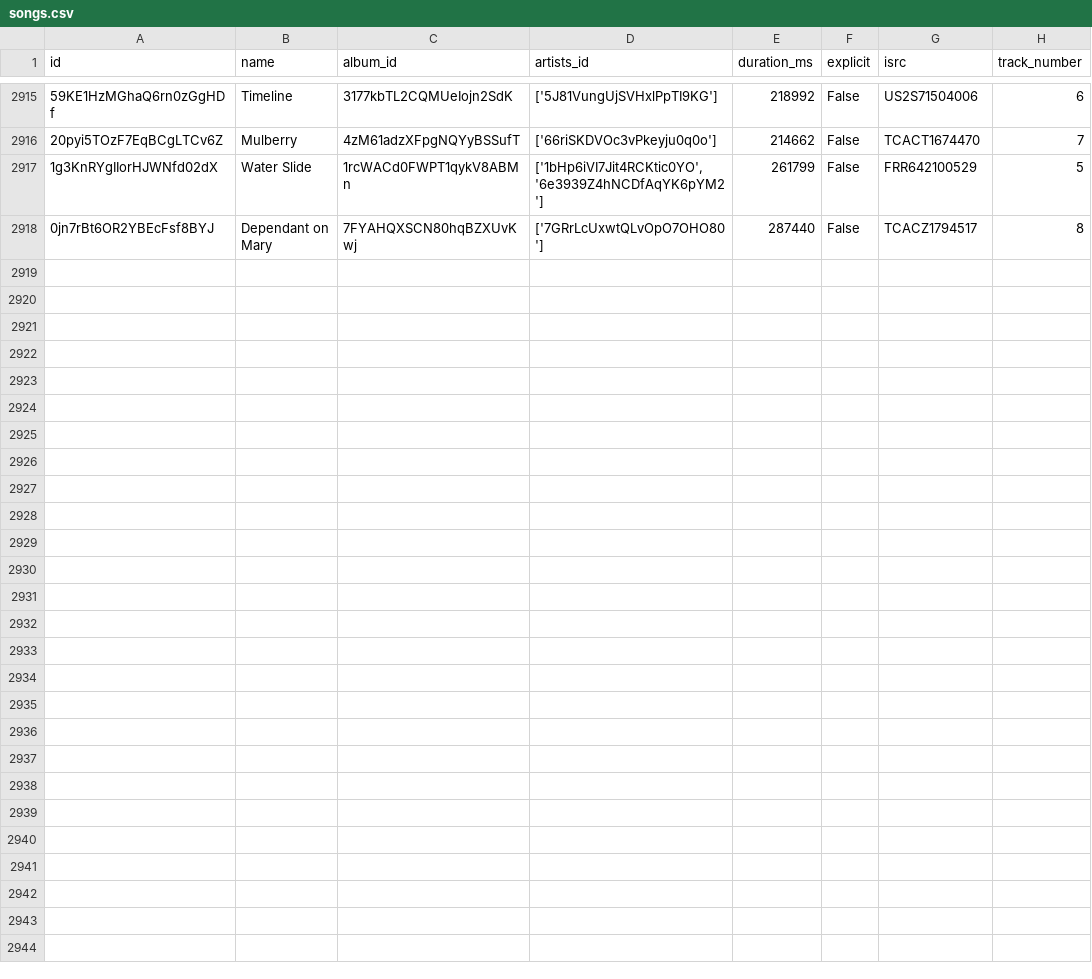
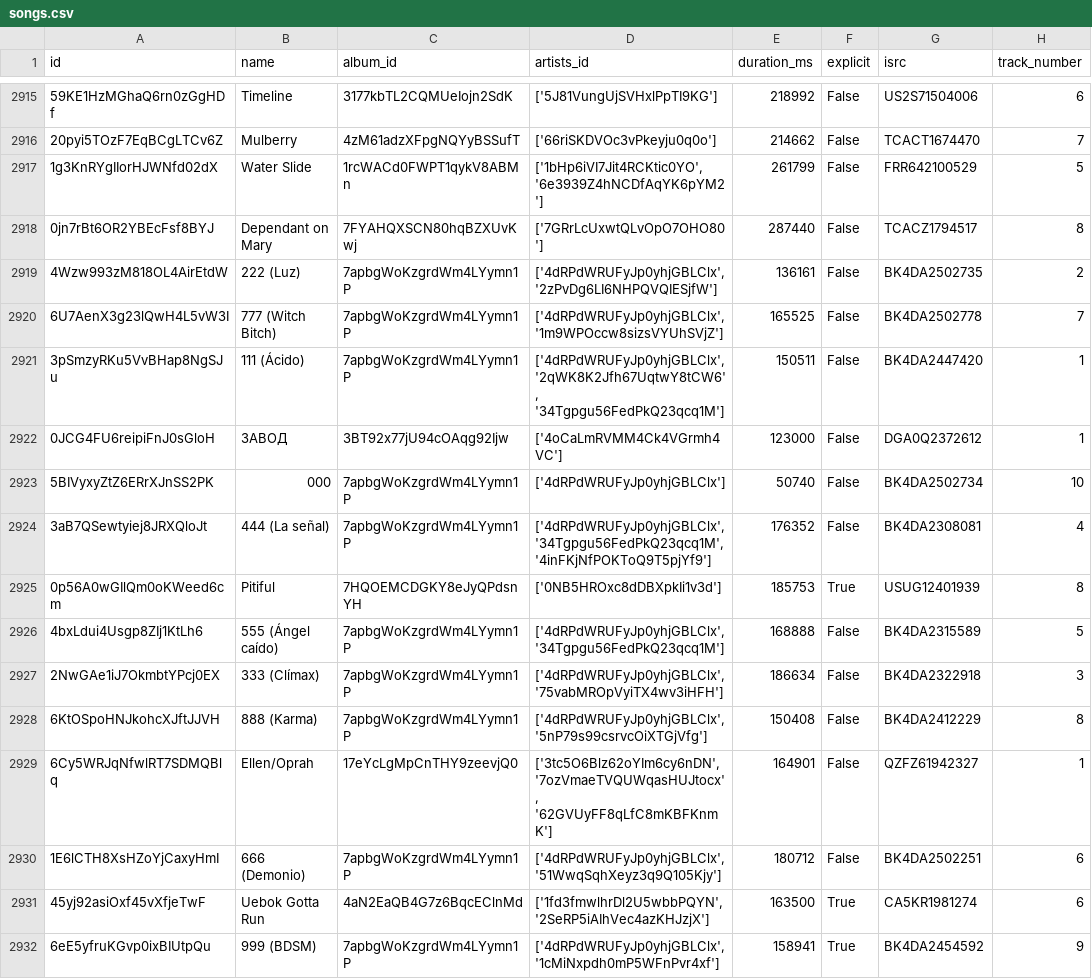
Before and after one commit to iochoa808/SpotifyData, a CSV file: data/songs.csv, drawn as a sheet; only a part is shown, gaps mark what is left out.

```diff
--- a/data/songs.csv
+++ b/data/songs.csv
@@ -2918 +2918,15 @@ id,name,album_id,artists_id,duration_ms,explicit,isrc,track_number
 0jn7rBt6OR2YBEcFsf8BYJ,Dependant on Mary,7FYAHQXSCN80hqBZXUvKwj,['7GRrLcUxwtQLvOpO7OHO80'],287440,False,TCACZ1794517,8
+4Wzw993zM818OL4AirEtdW,222 (Luz),7apbgWoKzgrdWm4LYymn1P,"['4dRPdWRUFyJp0yhjGBLClx', '2zPvDg6LI6NHPQVQIESjfW']",136161,False,BK4DA2502735,2
+6U7AenX3g23lQwH4L5vW3I,777 (Witch Bitch),7apbgWoKzgrdWm4LYymn1P,"['4dRPdWRUFyJp0yhjGBLClx', '1m9WPOccw8sizsVYUhSVjZ']",165525,False,BK4DA2502778,7
+3pSmzyRKu5VvBHap8NgSJu,111 (Ácido),7apbgWoKzgrdWm4LYymn1P,"['4dRPdWRUFyJp0yhjGBLClx', '2qWK8K2Jfh67UqtwY8tCW6', '34Tgpgu56FedPkQ23qcq1M']",150511,False,BK4DA2447420,1
+0JCG4FU6reipiFnJ0sGloH,ЗАВОД,3BT92x77jU94cOAqg92Ijw,['4oCaLmRVMM4Ck4VGrmh4VC'],123000,False,DGA0Q2372612,1
+5BIVyxyZtZ6ERrXJnSS2PK,000,7apbgWoKzgrdWm4LYymn1P,['4dRPdWRUFyJp0yhjGBLClx'],50740,False,BK4DA2502734,10
+3aB7QSewtyiej8JRXQloJt,444 (La señal),7apbgWoKzgrdWm4LYymn1P,"['4dRPdWRUFyJp0yhjGBLClx', '34Tgpgu56FedPkQ23qcq1M', '4inFKjNfPOKToQ9T5pjYf9']",176352,False,BK4DA2308081,4
+0p56A0wGIlQm0oKWeed6cm,Pitiful,7HQOEMCDGKY8eJyQPdsnYH,['0NB5HROxc8dDBXpkIi1v3d'],185753,True,USUG12401939,8
+4bxLdui4Usgp8ZIj1KtLh6,555 (Ángel caído),7apbgWoKzgrdWm4LYymn1P,"['4dRPdWRUFyJp0yhjGBLClx', '34Tgpgu56FedPkQ23qcq1M']",168888,False,BK4DA2315589,5
+2NwGAe1iJ7OkmbtYPcj0EX,333 (Clímax),7apbgWoKzgrdWm4LYymn1P,"['4dRPdWRUFyJp0yhjGBLClx', '75vabMROpVyiTX4wv3iHFH']",186634,False,BK4DA2322918,3
+6KtOSpoHNJkohcXJftJJVH,888 (Karma),7apbgWoKzgrdWm4LYymn1P,"['4dRPdWRUFyJp0yhjGBLClx', '5nP79s99csrvcOiXTGjVfg']",150408,False,BK4DA2412229,8
+6Cy5WRJqNfwlRT7SDMQBlq,Ellen/Oprah,17eYcLgMpCnTHY9zeevjQ0,"['3tc5O6Blz62oYIm6cy6nDN', '7ozVmaeTVQUWqasHUJtocx', '62GVUyFF8qLfC8mKBFKnmK']",164901,False,QZFZ61942327,1
+1E6lCTH8XsHZoYjCaxyHmI,666 (Demonio),7apbgWoKzgrdWm4LYymn1P,"['4dRPdWRUFyJp0yhjGBLClx', '51WwqSqhXeyz3q9Q105Kjy']",180712,False,BK4DA2502251,6
+45yj92asiOxf45vXfjeTwF,Uebok Gotta Run,4aN2EaQB4G7z6BqcEClnMd,"['1fd3fmwlhrDl2U5wbbPQYN', '2SeRP5iAIhVec4azKHJzjX']",163500,True,CA5KR1981274,6
+6eE5yfruKGvp0ixBIUtpQu,999 (BDSM),7apbgWoKzgrdWm4LYymn1P,"['4dRPdWRUFyJp0yhjGBLClx', '1cMiNxpdh0mP5WFnPvr4xf']",158941,True,BK4DA2454592,9
```
Also changed, not shown: data/albums.csv, data/artists.csv, 1 other file.
